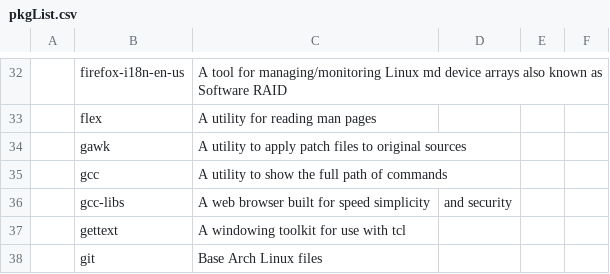
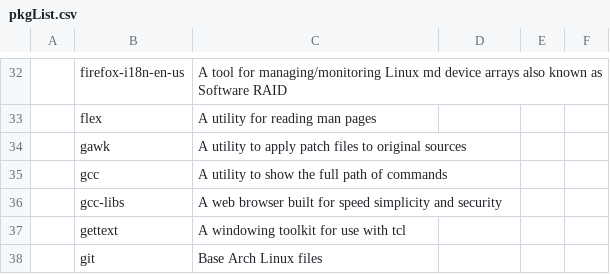
Before and after one commit to L1minus1/dotfiles, a CSV file: pkgList.csv, drawn as a sheet; only a part is shown, gaps mark what is left out; the diff covers the shown part only.

```diff
--- a/pkgList.csv
+++ b/pkgList.csv
@@ -35,3 +35,3 @@
 ,gcc,A utility to show the full path of commands
-,gcc-libs,A web browser built for speed simplicity, and security
+,gcc-libs,A web browser built for speed simplicity and security
 ,gettext,A windowing toolkit for use with tcl
```
Also changed, not shown: 17 edited cells elsewhere in this file.
